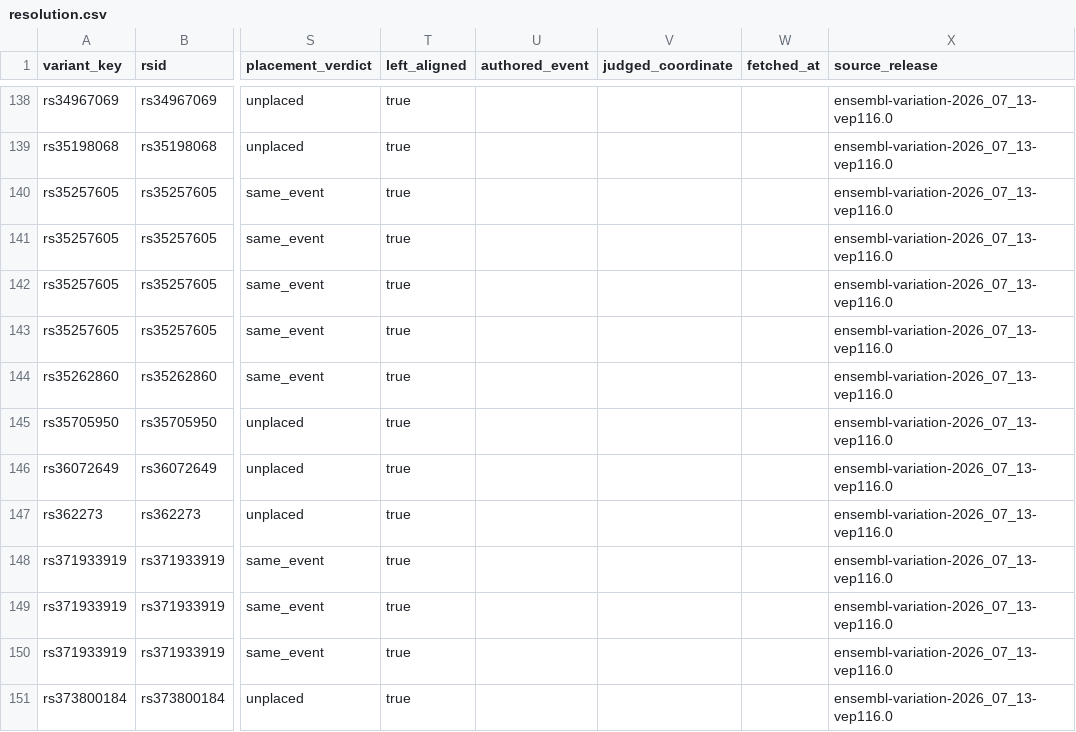
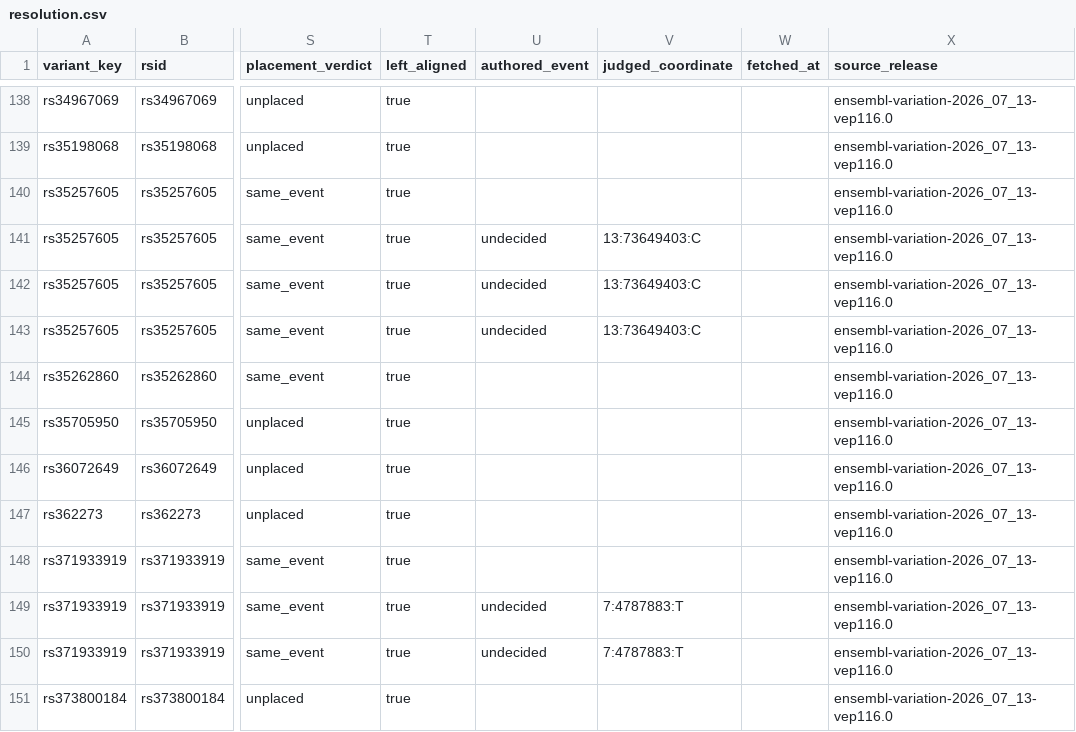
Before and after one commit to dna-seq/longevity-loci, a CSV file: module/resolution.csv, drawn as a sheet; only a part is shown, gaps mark what is left out; the diff names each change by its address in the sheet, - before the commit and + after, or states it on an @@ line.

```diff
--- a/module/resolution.csv
+++ b/module/resolution.csv
-U141:U143 (authored_event): (empty)
+U141:U143 (authored_event): undecided
-V141:V143 (judged_coordinate): (empty)
+V141:V143 (judged_coordinate): 13:73649403:C
-U149:U150 (authored_event): (empty)
+U149:U150 (authored_event): undecided
-V149:V150 (judged_coordinate): (empty)
+V149:V150 (judged_coordinate): 7:4787883:T
```
Also changed, not shown: module/licensing.csv, 3 other files.
